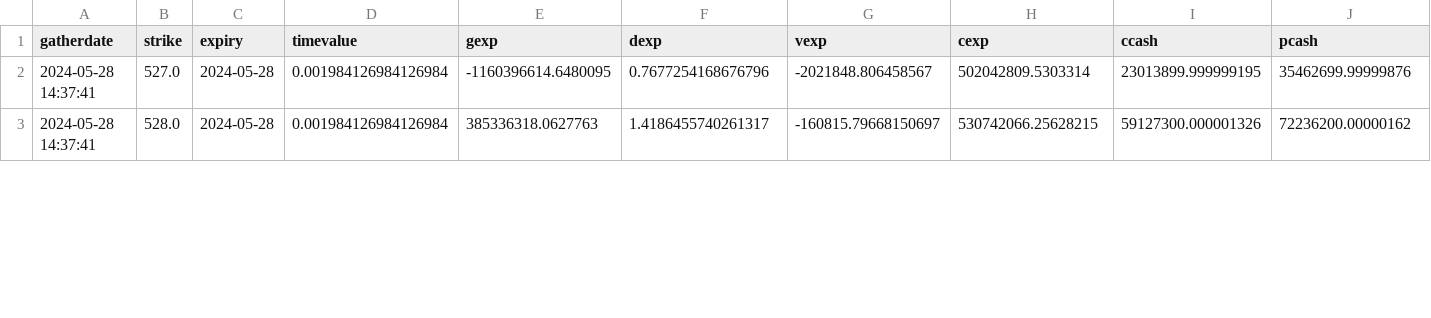
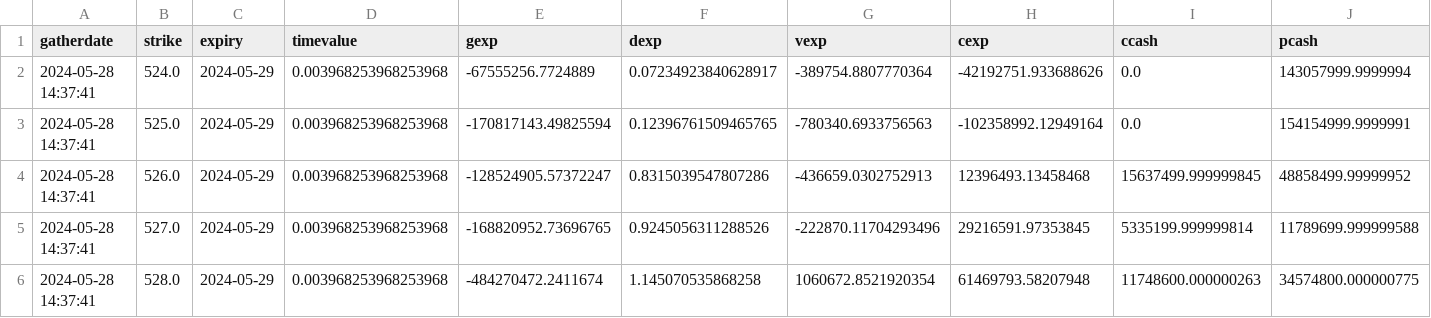
Before and after one commit to marketeyes/dash, a CSV file: data/exposure/spy_exposure.csv, drawn as a sheet; only a part is shown; addresses are those after the commit; rows hold the shown columns only; the diff covers the shown part only; the diff names each change by its address in the sheet, - before the commit and + after, or states it on an @@ line.

```diff
--- a/data/exposure/spy_exposure.csv
+++ b/data/exposure/spy_exposure.csv
+row 2: 2024-05-28 14:37:41 | 524.0 | 2024-05-29 | 0.003968253968253968 | -67555256.7724889 | 0.07234923840628917 | -389754.8807770364 | -42192751.933688626 | 0.0 | 143057999.9999994
+row 3: 2024-05-28 14:37:41 | 525.0 | 2024-05-29 | 0.003968253968253968 | -170817143.49825594 | 0.12396761509465765 | -780340.6933756563 | -102358992.12949164 | 0.0 | 154154999.9999991
+row 4: 2024-05-28 14:37:41 | 526.0 | 2024-05-29 | 0.003968253968253968 | -128524905.57372247 | 0.8315039547807286 | -436659.0302752913 | 12396493.13458468 | 15637499.999999845 | 48858499.99999952
-C5:C6 (expiry): 2024-05-28
+C5:C6 (expiry): 2024-05-29
-D5:D6 (timevalue): 0.001984126984126984
+D5:D6 (timevalue): 0.003968253968253968
-E5 (gexp): -1160396614.6480095
+E5 (gexp): -168820952.73696765
-F5 (dexp): 0.7677254168676796
+F5 (dexp): 0.9245056311288526
-G5 (vexp): -2021848.806458567
+G5 (vexp): -222870.11704293496
-H5 (cexp): 502042809.5303314
+H5 (cexp): 29216591.97353845
-I5 (ccash): 23013899.999999195
+I5 (ccash): 5335199.999999814
-J5 (pcash): 35462699.99999876
+J5 (pcash): 11789699.999999588
-E6 (gexp): 385336318.0627763
+E6 (gexp): -484270472.2411674
-F6 (dexp): 1.4186455740261317
+F6 (dexp): 1.145070535868258
-G6 (vexp): -160815.79668150697
+G6 (vexp): 1060672.8521920354
-H6 (cexp): 530742066.25628215
+H6 (cexp): 61469793.58207948
-I6 (ccash): 59127300.000001326
+I6 (ccash): 11748600.000000263
-J6 (pcash): 72236200.00000162
+J6 (pcash): 34574800.000000775
```
Also changed, not shown: 2 added rows and 32 edited cells elsewhere in this file, data/exposure/iwm_exposure.csv, data/exposure/qqq_exposure.csv, 6 other files.
